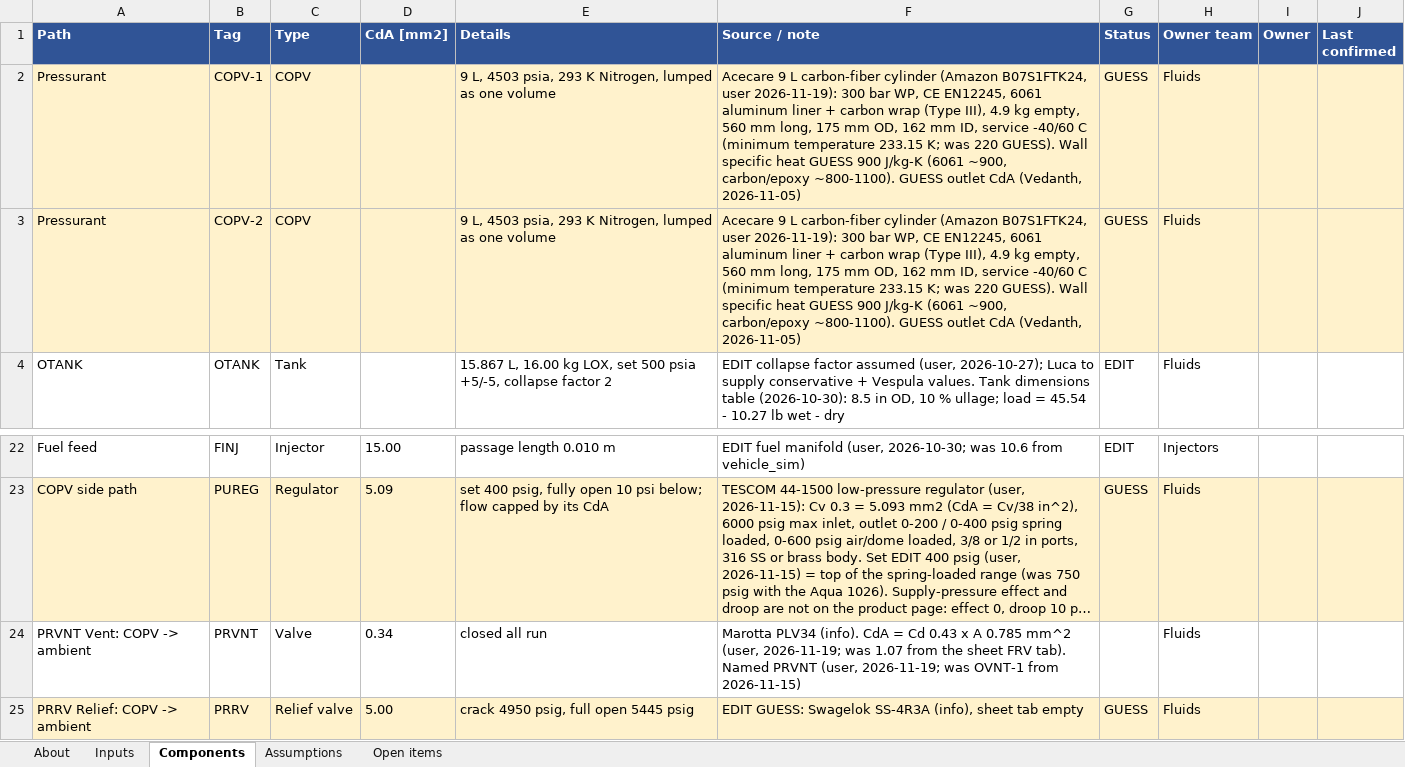
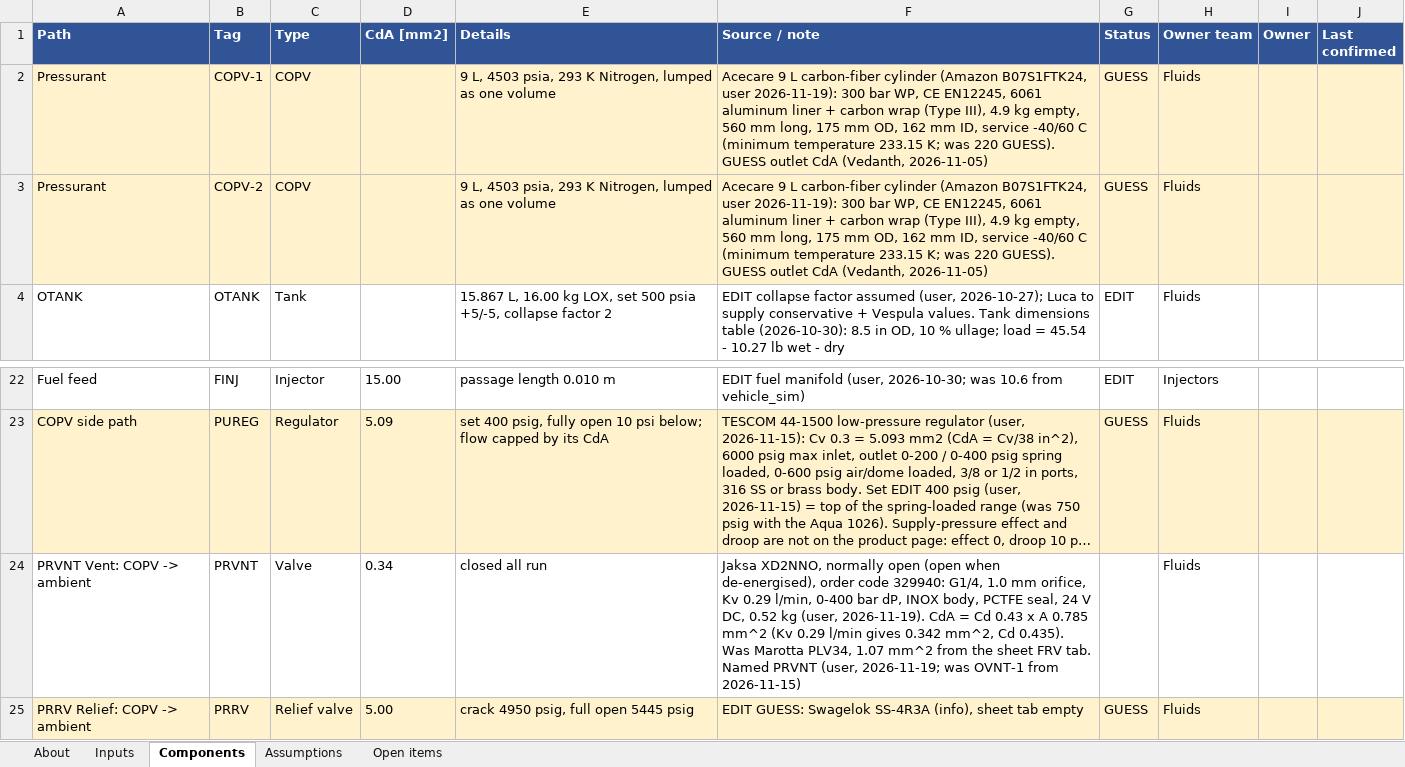
Before and after one commit to gt-space/hopper, an Excel workbook: sims/hopper_fullflow/Outputs/Hopper_Parameters.xlsx, sheet Components, drawn as a sheet; only a part is shown, gaps mark what is left out; long unchanged cells end in …; values as stored, in another font and other column widths than the file's, no borders; the diff names each change by its address in the sheet, - before the commit and + after, or states it on an @@ line.

```diff
--- a/sims/hopper_fullflow/Outputs/Hopper_Parameters.xlsx (sheet Components)
+++ b/sims/hopper_fullflow/Outputs/Hopper_Parameters.xlsx (sheet Components)
-F2:F3 (Source / note): …220 GUESS). Wall specific heat GUESS 900 J/kg-K (6061 ~900, carbon/epoxy ~800-1100). GUESS outlet…
+F2:F3 (Source / note): …220 GUESS). GUESS outlet…
-F24 (Source / note): Marotta PLV34 (info). CdA = Cd 0.43 x A 0.785 mm^2 (user, 2026-11-19; was 1.07 from the sheet FRV tab). Named PRVNT…
+F24 (Source / note): Jaksa XD2NNO, normally open (open when de-energised), order code 329940: G1/4, 1.0 mm orifice, Kv 0.29 l/min, 0-400 bar dP, INOX body, PCTFE seal, 24 V DC, 0.52 kg (user, 2026-11-19). CdA = Cd 0.43 x A 0.785 mm^2 (Kv 0.29 l/min gives 0.342 mm^2, Cd 0.435). Was Marotta PLV34, 1.07 mm^2 from the sheet FRV tab. Named PRVNT…
```
Also changed, not shown: sheet Inputs, sheet Open items, 8 other files.
